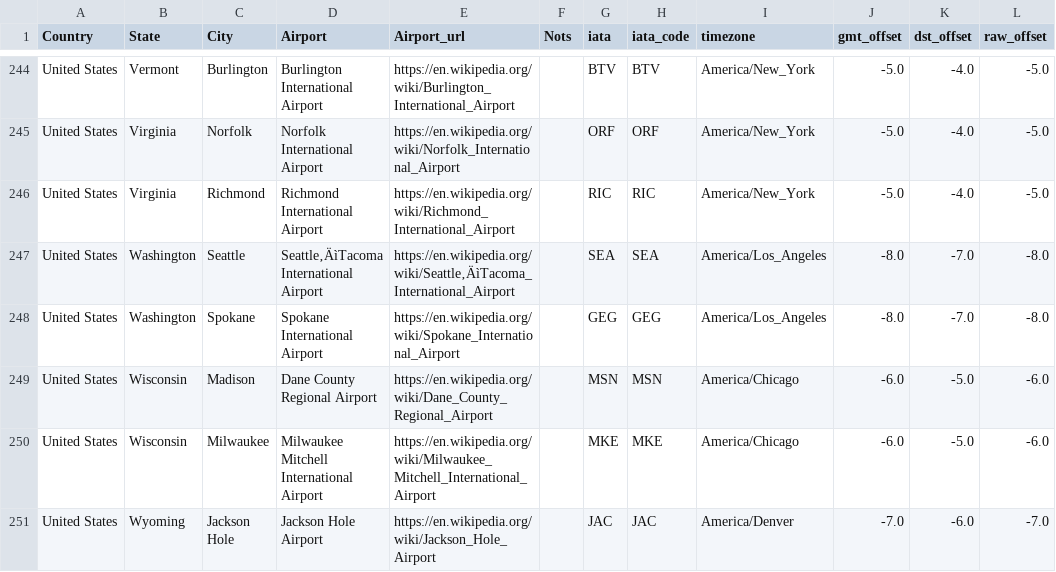
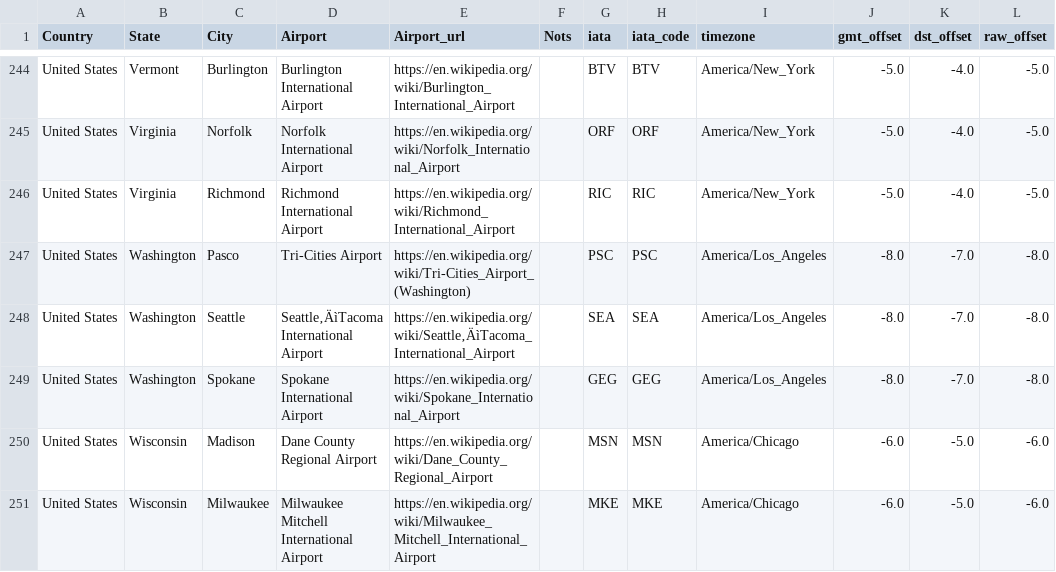
Before and after one commit to cstrauch711/fa_scheduler, a CSV file: data/iata_timezones.csv, drawn as a sheet; only a part is shown, gaps mark what is left out; the shorter side is filled out with more unchanged rows; the diff names each change by its address in the sheet, - before the commit and + after, or states it on an @@ line.

Commit message:
Edited data for PSC

```diff
--- a/data/iata_timezones.csv
+++ b/data/iata_timezones.csv
+row 247: United States | Washington | Pasco | Tri-Cities Airport | https://en.wikipedia.org/wiki/Tri-Cities_Airport_(Washington) |  | PSC | PSC | America/Los_Angeles | -8.0 | -7.0 | -8.0
```
Also changed, not shown: data/iata_updated.csv.
